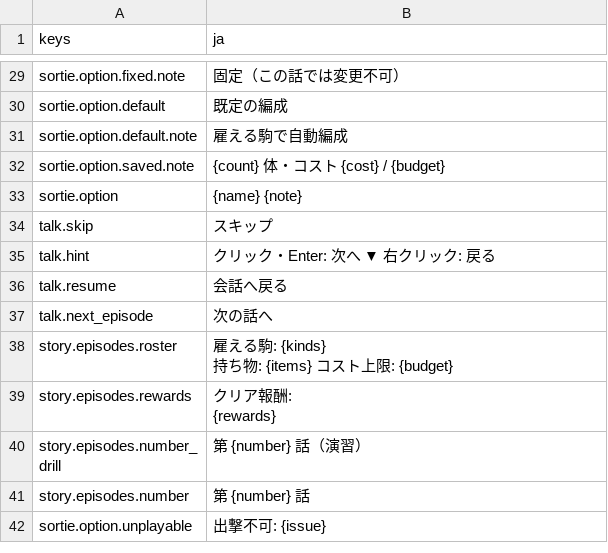
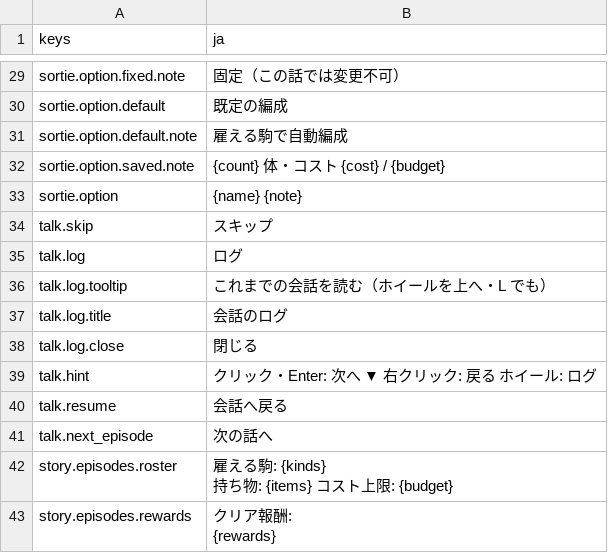
Before and after one commit to mattyan1053/pj-legion, a CSV file: game/text/story.csv, drawn as a sheet; only a part is shown, gaps mark what is left out; the shorter side is filled out with more unchanged rows.

```diff
--- a/game/text/story.csv
+++ b/game/text/story.csv
@@ -34,3 +34,7 @@ sortie.option,{name}　　{note}
 talk.skip,スキップ
-talk.hint,クリック・Enter: 次へ ▼　右クリック: 戻る
+talk.log,ログ
+talk.log.tooltip,これまでの会話を読む（ホイールを上へ・L でも）
+talk.log.title,会話のログ
+talk.log.close,閉じる
+talk.hint,クリック・Enter: 次へ ▼　右クリック: 戻る　ホイール: ログ
 talk.resume,会話へ戻る
```
Also changed, not shown: 7 other files.
